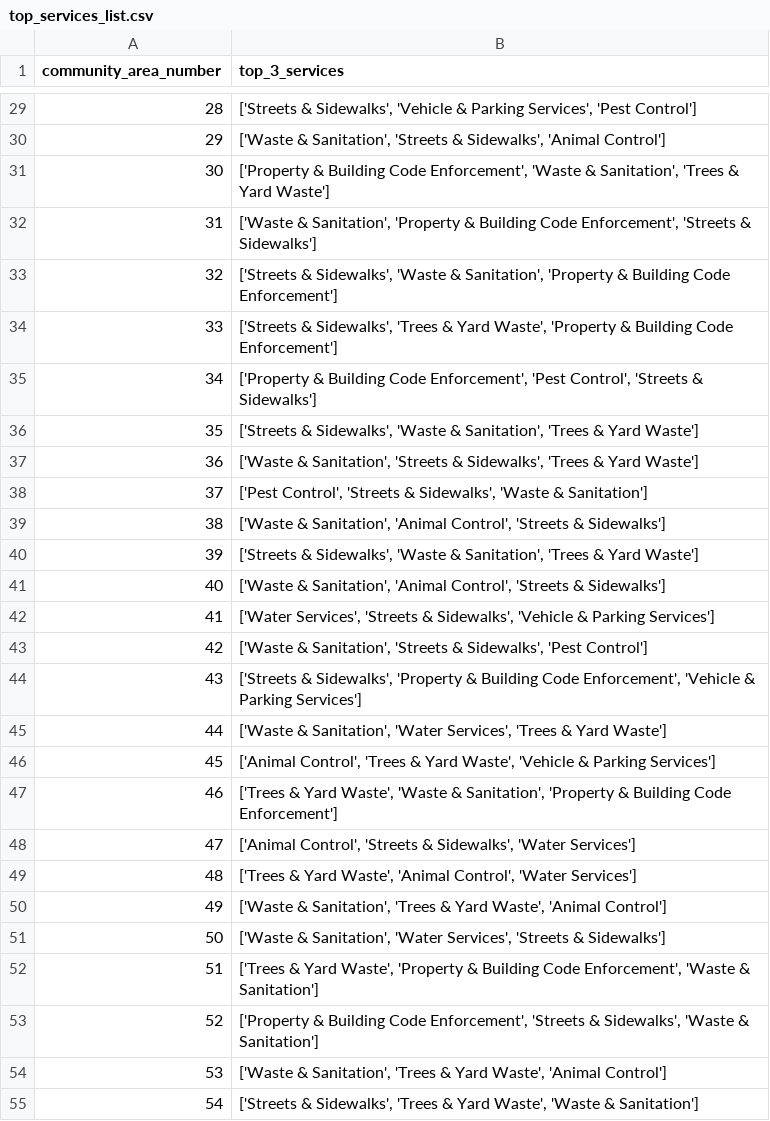
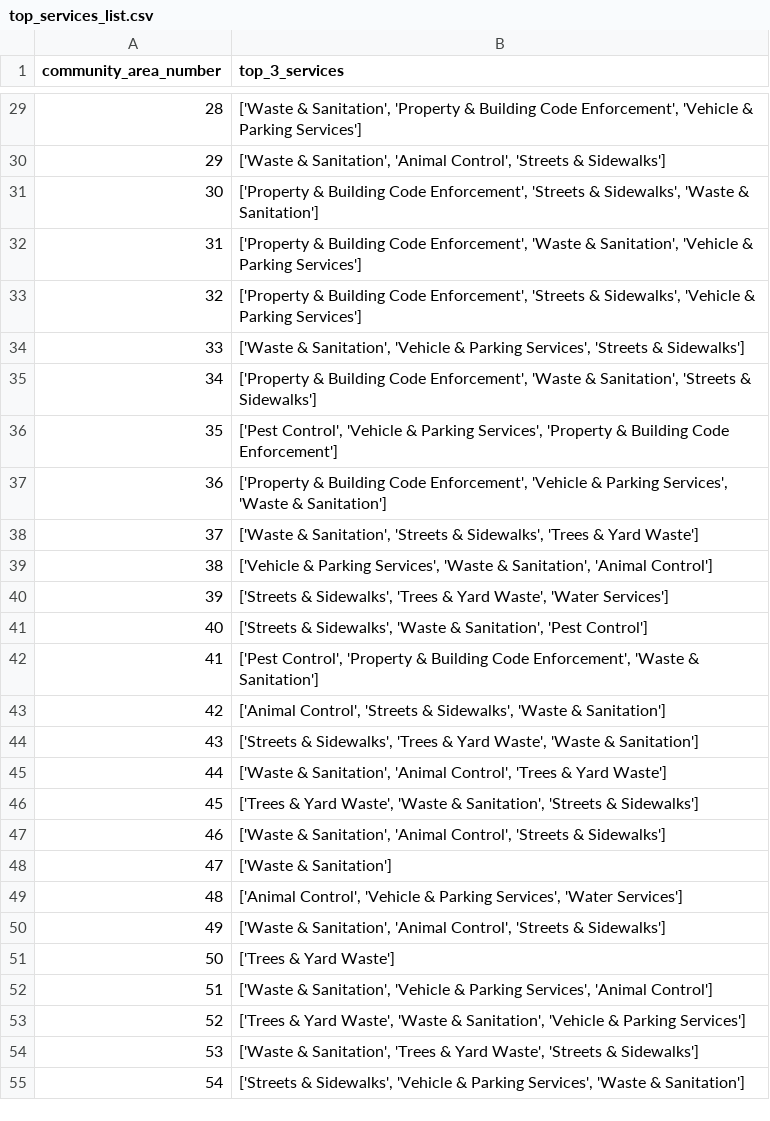
Before and after one commit to dominickyacono/chicago-service-dashboard, a CSV file: data_files/top_services_list.csv, drawn as a sheet; only a part is shown, gaps mark what is left out; the diff covers the shown part only.

```diff
--- a/data_files/top_services_list.csv
+++ b/data_files/top_services_list.csv
@@ -29,27 +29,27 @@ community_area_number,top_3_services
-28,"['Streets & Sidewalks', 'Vehicle & Parking Services', 'Pest Control']"
-29,"['Waste & Sanitation', 'Streets & Sidewalks', 'Animal Control']"
-30,"['Property & Building Code Enforcement', 'Waste & Sanitation', 'Trees & Yard Waste']"
-31,"['Waste & Sanitation', 'Property & Building Code Enforcement', 'Streets & Sidewalks']"
-32,"['Streets & Sidewalks', 'Waste & Sanitation', 'Property & Building Code Enforcement']"
-33,"['Streets & Sidewalks', 'Trees & Yard Waste', 'Property & Building Code Enforcement']"
-34,"['Property & Building Code Enforcement', 'Pest Control', 'Streets & Sidewalks']"
-35,"['Streets & Sidewalks', 'Waste & Sanitation', 'Trees & Yard Waste']"
-36,"['Waste & Sanitation', 'Streets & Sidewalks', 'Trees & Yard Waste']"
-37,"['Pest Control', 'Streets & Sidewalks', 'Waste & Sanitation']"
-38,"['Waste & Sanitation', 'Animal Control', 'Streets & Sidewalks']"
-39,"['Streets & Sidewalks', 'Waste & Sanitation', 'Trees & Yard Waste']"
-40,"['Waste & Sanitation', 'Animal Control', 'Streets & Sidewalks']"
-41,"['Water Services', 'Streets & Sidewalks', 'Vehicle & Parking Services']"
-42,"['Waste & Sanitation', 'Streets & Sidewalks', 'Pest Control']"
-43,"['Streets & Sidewalks', 'Property & Building Code Enforcement', 'Vehicle & Parking Services']"
-44,"['Waste & Sanitation', 'Water Services', 'Trees & Yard Waste']"
-45,"['Animal Control', 'Trees & Yard Waste', 'Vehicle & Parking Services']"
-46,"['Trees & Yard Waste', 'Waste & Sanitation', 'Property & Building Code Enforcement']"
-47,"['Animal Control', 'Streets & Sidewalks', 'Water Services']"
-48,"['Trees & Yard Waste', 'Animal Control', 'Water Services']"
-49,"['Waste & Sanitation', 'Trees & Yard Waste', 'Animal Control']"
-50,"['Waste & Sanitation', 'Water Services', 'Streets & Sidewalks']"
-51,"['Trees & Yard Waste', 'Property & Building Code Enforcement', 'Waste & Sanitation']"
-52,"['Property & Building Code Enforcement', 'Streets & Sidewalks', 'Waste & Sanitation']"
-53,"['Waste & Sanitation', 'Trees & Yard Waste', 'Animal Control']"
-54,"['Streets & Sidewalks', 'Trees & Yard Waste', 'Waste & Sanitation']"
+28,"['Waste & Sanitation', 'Property & Building Code Enforcement', 'Vehicle & Parking Services']"
+29,"['Waste & Sanitation', 'Animal Control', 'Streets & Sidewalks']"
+30,"['Property & Building Code Enforcement', 'Streets & Sidewalks', 'Waste & Sanitation']"
+31,"['Property & Building Code Enforcement', 'Waste & Sanitation', 'Vehicle & Parking Services']"
+32,"['Property & Building Code Enforcement', 'Streets & Sidewalks', 'Vehicle & Parking Services']"
+33,"['Waste & Sanitation', 'Vehicle & Parking Services', 'Streets & Sidewalks']"
+34,"['Property & Building Code Enforcement', 'Waste & Sanitation', 'Streets & Sidewalks']"
+35,"['Pest Control', 'Vehicle & Parking Services', 'Property & Building Code Enforcement']"
+36,"['Property & Building Code Enforcement', 'Vehicle & Parking Services', 'Waste & Sanitation']"
+37,"['Waste & Sanitation', 'Streets & Sidewalks', 'Trees & Yard Waste']"
+38,"['Vehicle & Parking Services', 'Waste & Sanitation', 'Animal Control']"
+39,"['Streets & Sidewalks', 'Trees & Yard Waste', 'Water Services']"
+40,"['Streets & Sidewalks', 'Waste & Sanitation', 'Pest Control']"
+41,"['Pest Control', 'Property & Building Code Enforcement', 'Waste & Sanitation']"
+42,"['Animal Control', 'Streets & Sidewalks', 'Waste & Sanitation']"
+43,"['Streets & Sidewalks', 'Trees & Yard Waste', 'Waste & Sanitation']"
+44,"['Waste & Sanitation', 'Animal Control', 'Trees & Yard Waste']"
+45,"['Trees & Yard Waste', 'Waste & Sanitation', 'Streets & Sidewalks']"
+46,"['Waste & Sanitation', 'Animal Control', 'Streets & Sidewalks']"
+47,['Waste & Sanitation']
+48,"['Animal Control', 'Vehicle & Parking Services', 'Water Services']"
+49,"['Waste & Sanitation', 'Animal Control', 'Streets & Sidewalks']"
+50,['Trees & Yard Waste']
+51,"['Waste & Sanitation', 'Vehicle & Parking Services', 'Animal Control']"
+52,"['Trees & Yard Waste', 'Waste & Sanitation', 'Vehicle & Parking Services']"
+53,"['Waste & Sanitation', 'Trees & Yard Waste', 'Streets & Sidewalks']"
+54,"['Streets & Sidewalks', 'Vehicle & Parking Services', 'Waste & Sanitation']"
```
Also changed, not shown: 49 edited cells elsewhere in this file, data_files/test_latest_counts_graphed_with_predictions.csv.
